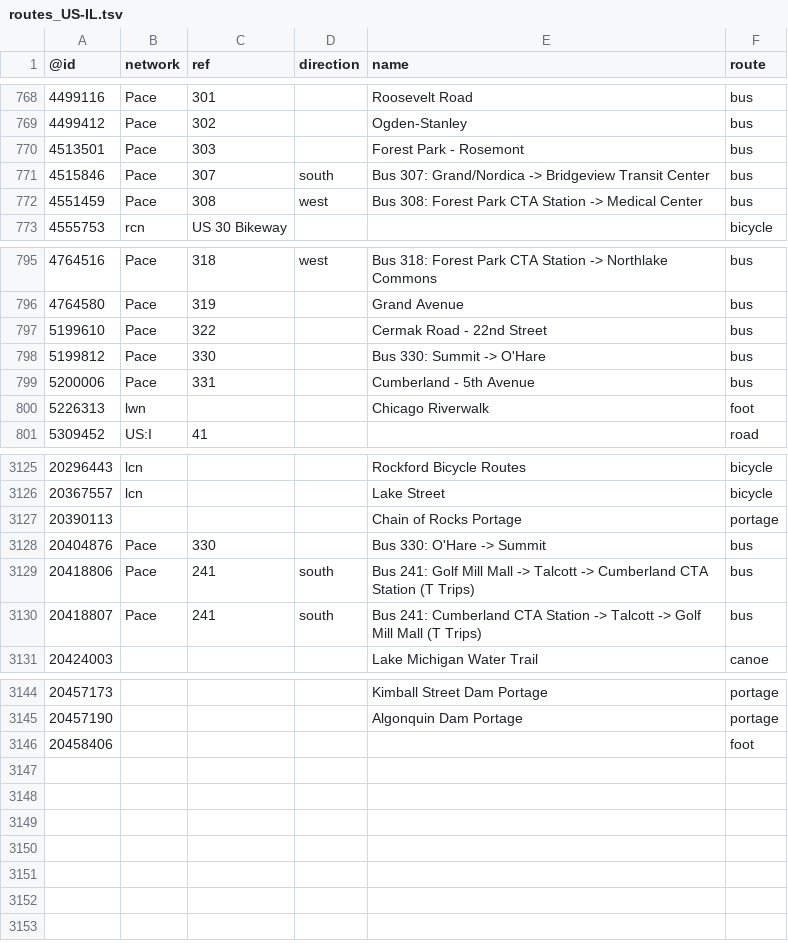
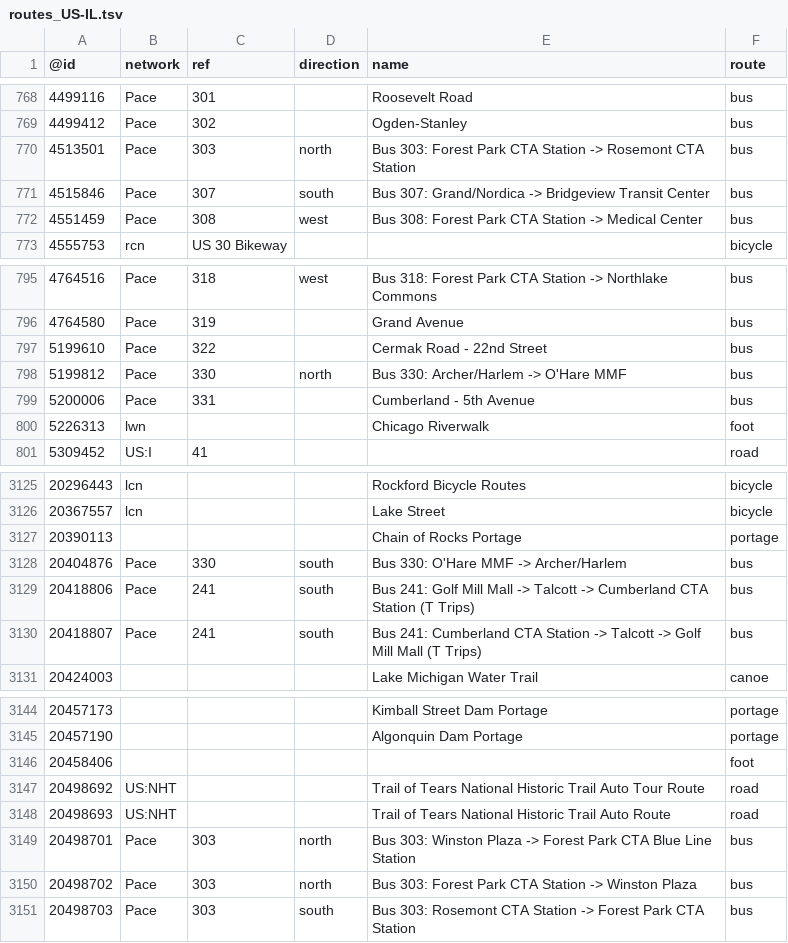
Before and after one commit to nickrsan/osm-us-route-relation-changes, a TSV file: tsv/routes_US-IL.tsv, drawn as a sheet; only a part is shown, gaps mark what is left out.

```diff
--- a/tsv/routes_US-IL.tsv
+++ b/tsv/routes_US-IL.tsv
@@ -769,3 +769,3 @@
 4499412	Pace	302		Ogden-Stanley	bus
-4513501	Pace	303		Forest Park - Rosemont	bus
+4513501	Pace	303	north	Bus 303: Forest Park CTA Station -> Rosemont CTA Station	bus
 4515846	Pace	307	south	Bus 307: Grand/Nordica -> Bridgeview Transit Center	bus
@@ -797,3 +797,3 @@
 5199610	Pace	322		Cermak Road - 22nd Street	bus
-5199812	Pace	330		Bus 330: Summit -> O'Hare	bus
+5199812	Pace	330	north	Bus 330: Archer/Harlem -> O'Hare MMF	bus
 5200006	Pace	331		Cumberland - 5th Avenue	bus
@@ -3127,3 +3127,3 @@
 20390113				Chain of Rocks Portage	portage
-20404876	Pace	330		Bus 330: O'Hare -> Summit	bus
+20404876	Pace	330	south	Bus 330: O'Hare MMF -> Archer/Harlem	bus
 20418806	Pace	241	south	Bus 241: Golf Mill Mall -> Talcott -> Cumberland CTA Station (T Trips)	bus
@@ -3146 +3146,6 @@
 20458406					foot
+20498692	US:NHT			Trail of Tears National Historic Trail Auto Tour Route	road
+20498693	US:NHT			Trail of Tears National Historic Trail Auto Route	road
+20498701	Pace	303	north	Bus 303: Winston Plaza -> Forest Park CTA Blue Line Station	bus
+20498702	Pace	303	north	Bus 303: Forest Park CTA Station -> Winston Plaza	bus
+20498703	Pace	303	south	Bus 303: Rosemont CTA Station -> Forest Park CTA Station	bus
```
Also changed, not shown: tsv/routes_US-AR.tsv, tsv/routes_US-CA.tsv, 4 other files.
